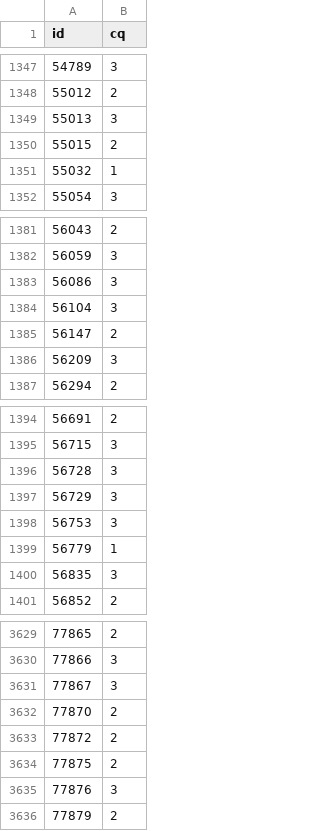
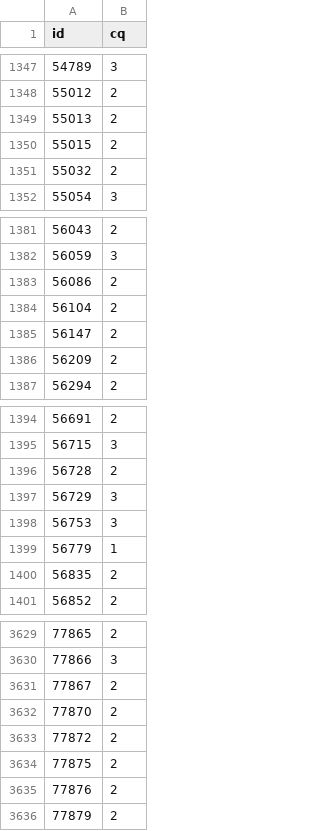
Before and after one commit to samrowe101/cq, a CSV file: cq.csv, drawn as a sheet; only a part is shown, gaps mark what is left out; the diff covers the shown part only.

```diff
--- a/cq.csv
+++ b/cq.csv
@@ -1348,5 +1348,5 @@ id,cq
 55012,2
-55013,3
+55013,2
 55015,2
-55032,1
+55032,2
 55054,3
@@ -1382,6 +1382,6 @@ id,cq
 56059,3
-56086,3
-56104,3
+56086,2
+56104,2
 56147,2
-56209,3
+56209,2
 56294,2
@@ -1395,3 +1395,3 @@ id,cq
 56715,3
-56728,3
+56728,2
 56729,3
@@ -1399,3 +1399,3 @@ id,cq
 56779,1
-56835,3
+56835,2
 56852,2
@@ -3630,3 +3630,3 @@ id,cq
 77866,3
-77867,3
+77867,2
 77870,2
@@ -3634,3 +3634,3 @@ id,cq
 77875,2
-77876,3
+77876,2
 77879,2
```
Also changed, not shown: 35 edited cells elsewhere in this file.
